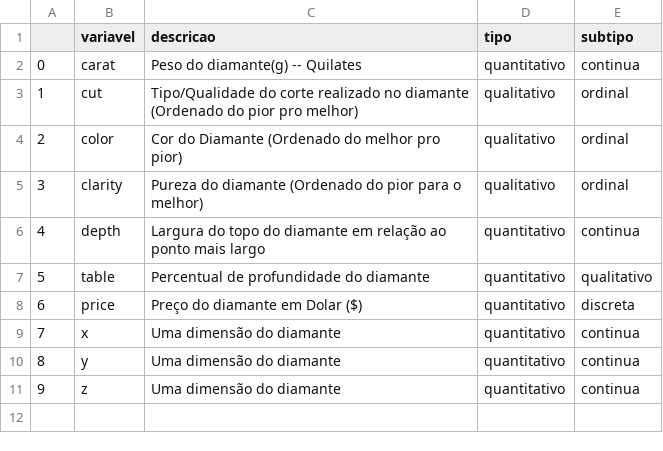
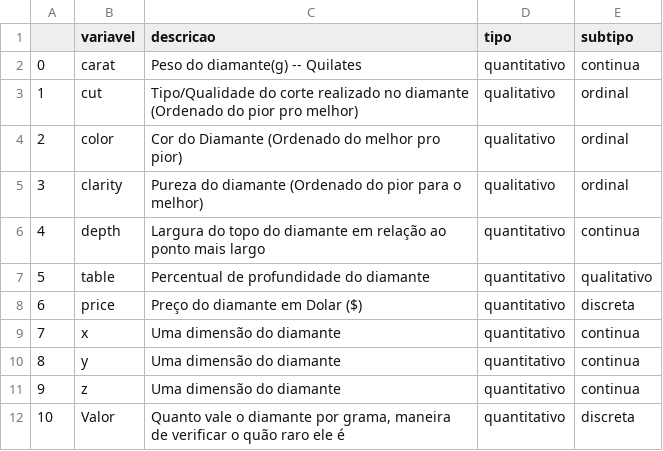
Before and after one commit to LCarlosA/avanti-bootcamp-cdd, a CSV file: data/external/dicionario.csv, drawn as a sheet.

```diff
--- a/data/external/dicionario.csv
+++ b/data/external/dicionario.csv
@@ -11 +11,2 @@
 9,z,Uma dimensão do diamante,quantitativo,continua
+10,Valor,"Quanto vale o diamante por grama, maneira de verificar o quão raro ele é",quantitativo,discreta
```
Also changed, not shown: 2 other files.
